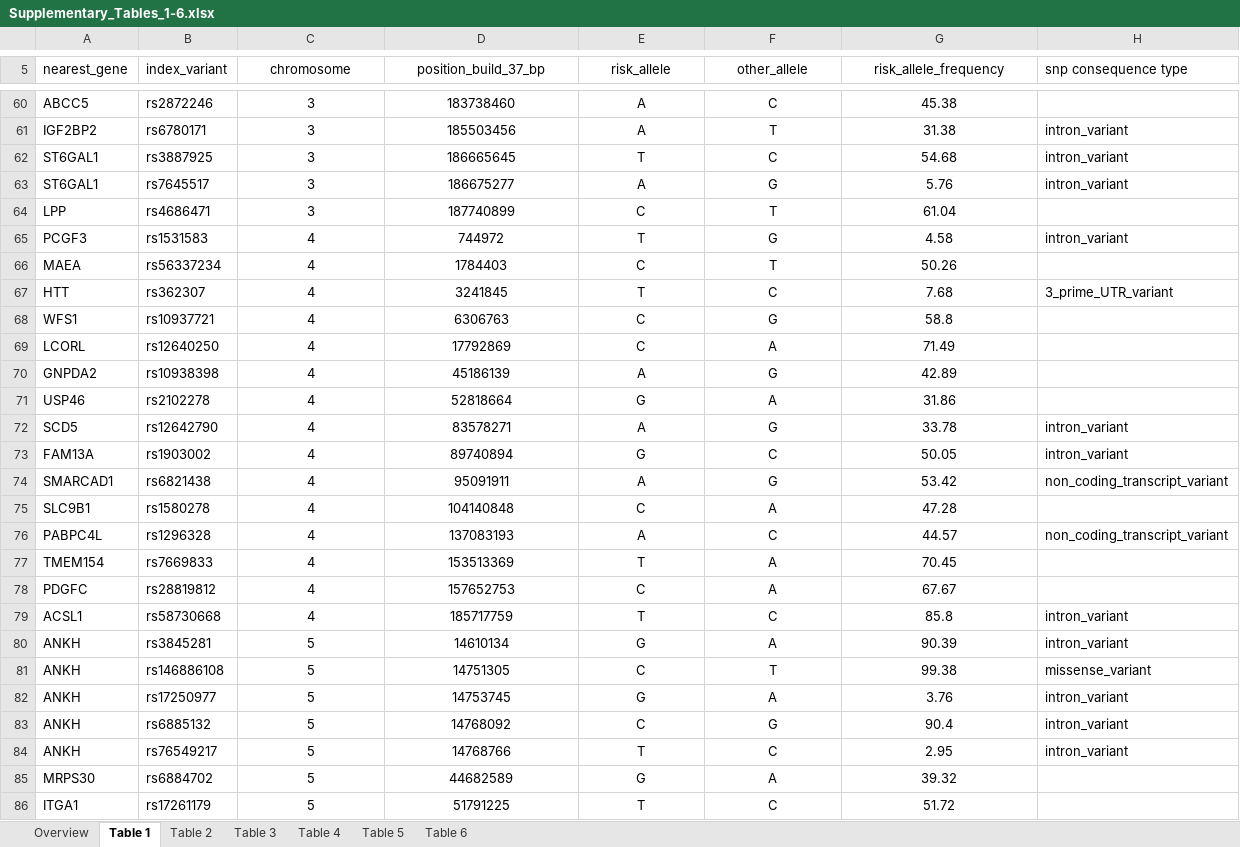
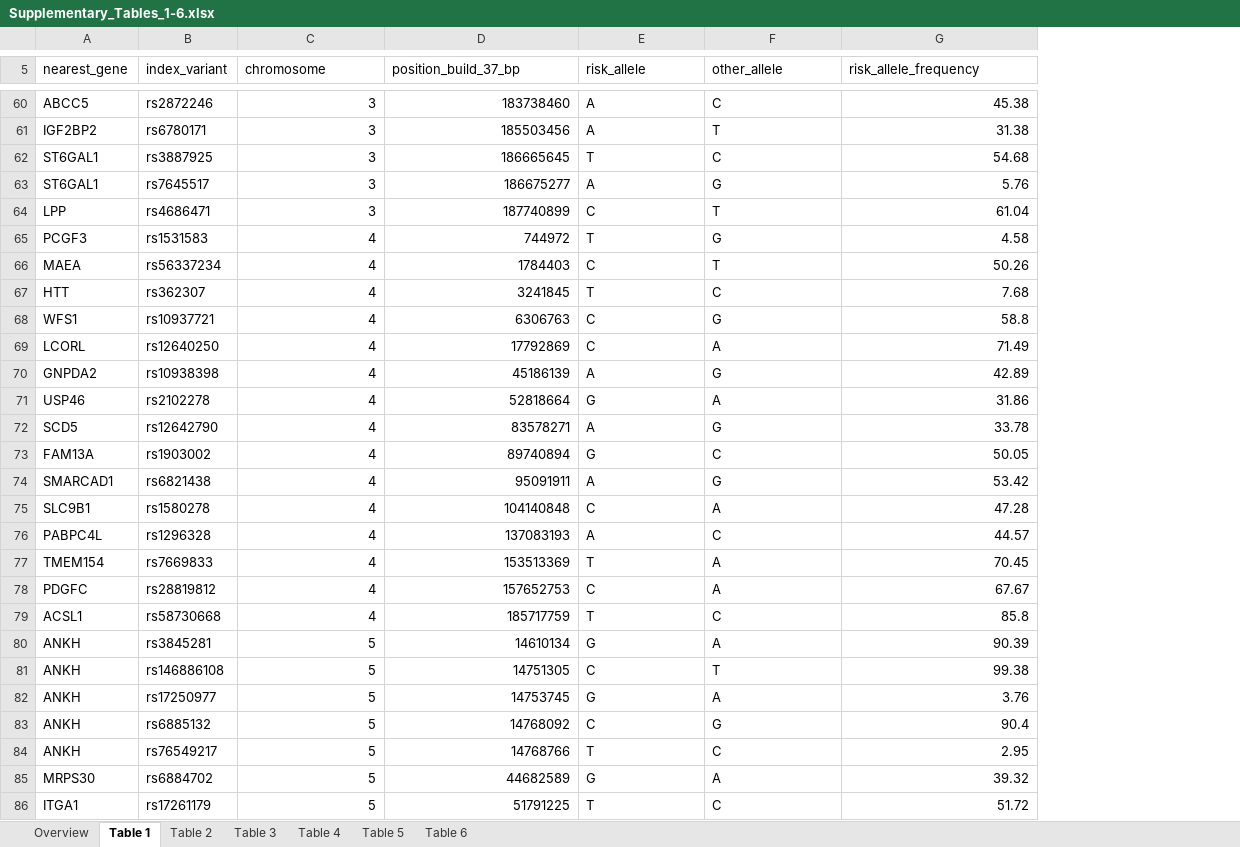
Before and after one commit to sufyansuleman/isi_t2d, an Excel workbook: Supplementary_files/Supplementary_Tables_1-6.xlsx, sheet Table 1, drawn as a sheet; only a part is shown, gaps mark what is left out; values as stored, in another font and other column widths than the file's, no borders; charts and pictures and table styles not drawn; the diff covers the shown part only; the diff names each change by its address in the sheet, - before the commit and + after, or states it on an @@ line.

```diff
--- a/Supplementary_files/Supplementary_Tables_1-6.xlsx (sheet Table 1)
+++ b/Supplementary_files/Supplementary_Tables_1-6.xlsx (sheet Table 1)
-column H (snp consequence type), rows 61-84: intron_variant | intron_variant | intron_variant |  | intron_variant |  | 3_prime_UTR_variant |  |  |  |  | intron_variant | intron_variant | non_coding_transcript_variant |  | non_coding_transcript_variant |  |  | intron_variant | intron_variant | missense_variant | intron_variant | intron_variant | intron_variant
-C5:G5 alignment: center
+C5:G5 alignment: left
-C60:D86 alignment: center
+C60:D86 alignment: right
-E60:F86 alignment: center
+E60:F86 alignment: left
-G60:G86 alignment: center
+G60:G86 alignment: right
```
Also changed, not shown: cell formats elsewhere in this sheet, charts or pictures, 6 other files.
